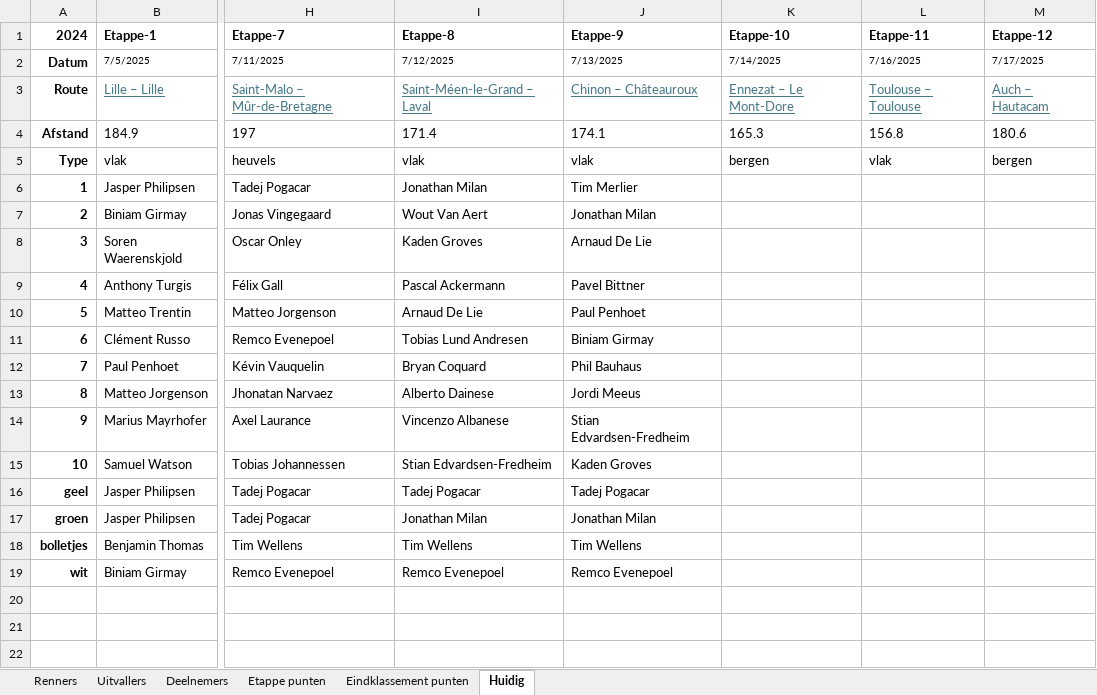
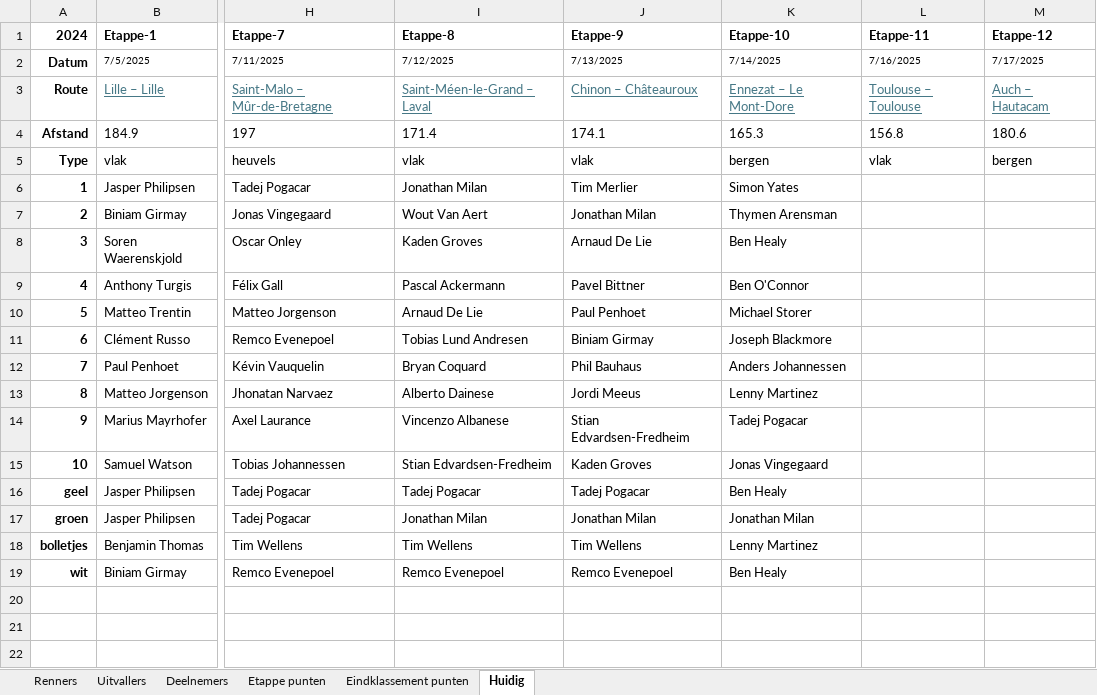
Before and after one commit to PahliAi/TourPloeg2025, an Excel workbook: tdf-current.xlsx, sheet Huidig, drawn as a sheet; only a part is shown, gaps mark what is left out; values as stored, in another font and other column widths than the file's, no borders; the diff names each change by its address in the sheet, - before the commit and + after, or states it on an @@ line.

Commit message:
Add files via upload

```diff
--- a/tdf-current.xlsx (sheet Huidig)
+++ b/tdf-current.xlsx (sheet Huidig)
-K6 (Etappe-10): (empty)
+K6 (Etappe-10): Simon Yates
-K7 (Etappe-10): (empty)
+K7 (Etappe-10): Thymen Arensman
-K8 (Etappe-10): (empty)
+K8 (Etappe-10): Ben Healy
-K9 (Etappe-10): (empty)
+K9 (Etappe-10): Ben O'Connor
-K10 (Etappe-10): (empty)
+K10 (Etappe-10): Michael Storer
-K11 (Etappe-10): (empty)
+K11 (Etappe-10): Joseph Blackmore
-K12 (Etappe-10): (empty)
+K12 (Etappe-10): Anders Johannessen
-K13 (Etappe-10): (empty)
+K13 (Etappe-10): Lenny Martinez
-K14 (Etappe-10): (empty)
+K14 (Etappe-10): Tadej Pogacar
-K15 (Etappe-10): (empty)
+K15 (Etappe-10): Jonas Vingegaard
-K16 (Etappe-10): (empty)
+K16 (Etappe-10): Ben Healy
-K17 (Etappe-10): (empty)
+K17 (Etappe-10): Jonathan Milan
-K18 (Etappe-10): (empty)
+K18 (Etappe-10): Lenny Martinez
-K19 (Etappe-10): (empty)
+K19 (Etappe-10): Ben Healy
```
